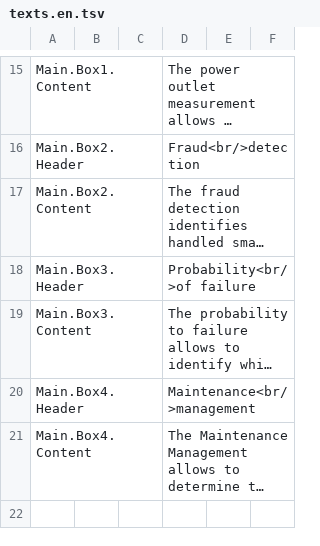
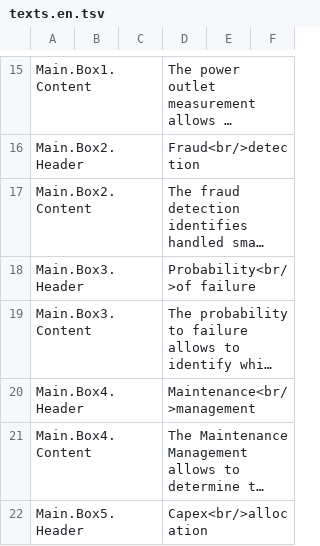
Before and after one commit to athakral/powernetwork, a TSV file: src/PowerNetwork.Web/wwwroot/languageFiles/texts.en.tsv, drawn as a sheet; only a part is shown, gaps mark what is left out; the shorter side is filled out with more unchanged rows; long unchanged cells end in …; the diff covers the shown part only; the diff names each change by its address in the sheet, - before the commit and + after, or states it on an @@ line.

```diff
--- a/src/PowerNetwork.Web/wwwroot/languageFiles/texts.en.tsv
+++ b/src/PowerNetwork.Web/wwwroot/languageFiles/texts.en.tsv
+row 22: Main.Box5.Header |  |  | Capex<br/>allocation
```
Also changed, not shown: 1 added row elsewhere in this file, src/PowerNetwork.Web/wwwroot/languageFiles/texts.es.tsv, 2 other files.
